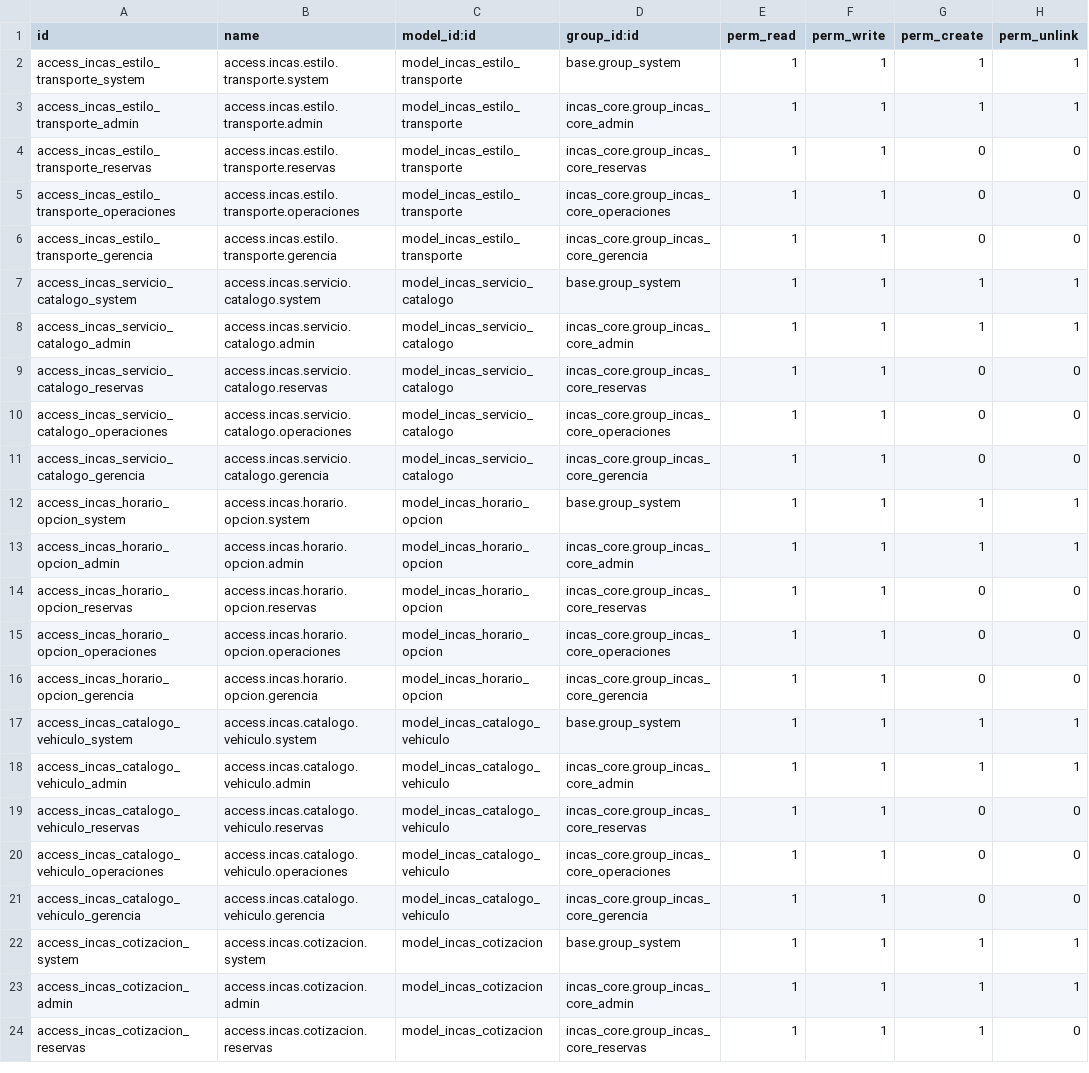
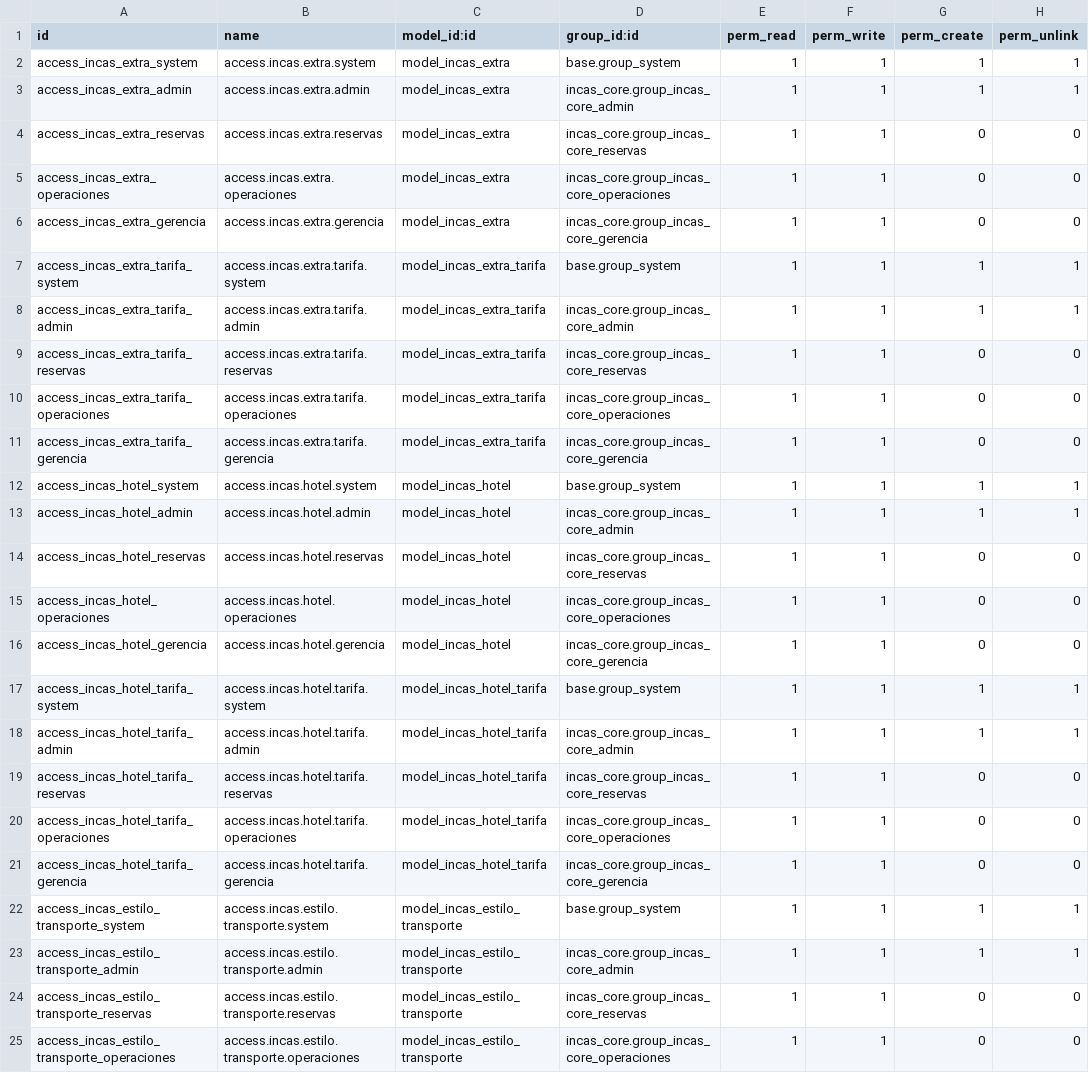
Before and after one commit to xfibben/Inca-s-Paradise, a CSV file: odoo/addons/incas_reservas/security/ir.model.access.csv, drawn as a sheet; only a part is shown; the shorter side is filled out with more unchanged rows; the diff names each change by its address in the sheet, - before the commit and + after, or states it on an @@ line.

Commit message:
creacion de hoteles y extras

```diff
--- a/odoo/addons/incas_reservas/security/ir.model.access.csv
+++ b/odoo/addons/incas_reservas/security/ir.model.access.csv
+row 2: access_incas_extra_system | access.incas.extra.system | model_incas_extra | base.group_system | 1 | 1 | 1 | 1
+row 3: access_incas_extra_admin | access.incas.extra.admin | model_incas_extra | incas_core.group_incas_core_admin | 1 | 1 | 1 | 1
+row 4: access_incas_extra_reservas | access.incas.extra.reservas | model_incas_extra | incas_core.group_incas_core_reservas | 1 | 1 | 0 | 0
+row 5: access_incas_extra_operaciones | access.incas.extra.operaciones | model_incas_extra | incas_core.group_incas_core_operaciones | 1 | 1 | 0 | 0
+row 6: access_incas_extra_gerencia | access.incas.extra.gerencia | model_incas_extra | incas_core.group_incas_core_gerencia | 1 | 1 | 0 | 0
+row 7: access_incas_extra_tarifa_system | access.incas.extra.tarifa.system | model_incas_extra_tarifa | base.group_system | 1 | 1 | 1 | 1
+row 8: access_incas_extra_tarifa_admin | access.incas.extra.tarifa.admin | model_incas_extra_tarifa | incas_core.group_incas_core_admin | 1 | 1 | 1 | 1
+row 9: access_incas_extra_tarifa_reservas | access.incas.extra.tarifa.reservas | model_incas_extra_tarifa | incas_core.group_incas_core_reservas | 1 | 1 | 0 | 0
+row 10: access_incas_extra_tarifa_operaciones | access.incas.extra.tarifa.operaciones | model_incas_extra_tarifa | incas_core.group_incas_core_operaciones | 1 | 1 | 0 | 0
+row 11: access_incas_extra_tarifa_gerencia | access.incas.extra.tarifa.gerencia | model_incas_extra_tarifa | incas_core.group_incas_core_gerencia | 1 | 1 | 0 | 0
+row 12: access_incas_hotel_system | access.incas.hotel.system | model_incas_hotel | base.group_system | 1 | 1 | 1 | 1
+row 13: access_incas_hotel_admin | access.incas.hotel.admin | model_incas_hotel | incas_core.group_incas_core_admin | 1 | 1 | 1 | 1
+row 14: access_incas_hotel_reservas | access.incas.hotel.reservas | model_incas_hotel | incas_core.group_incas_core_reservas | 1 | 1 | 0 | 0
+row 15: access_incas_hotel_operaciones | access.incas.hotel.operaciones | model_incas_hotel | incas_core.group_incas_core_operaciones | 1 | 1 | 0 | 0
+row 16: access_incas_hotel_gerencia | access.incas.hotel.gerencia | model_incas_hotel | incas_core.group_incas_core_gerencia | 1 | 1 | 0 | 0
+row 17: access_incas_hotel_tarifa_system | access.incas.hotel.tarifa.system | model_incas_hotel_tarifa | base.group_system | 1 | 1 | 1 | 1
+row 18: access_incas_hotel_tarifa_admin | access.incas.hotel.tarifa.admin | model_incas_hotel_tarifa | incas_core.group_incas_core_admin | 1 | 1 | 1 | 1
+row 19: access_incas_hotel_tarifa_reservas | access.incas.hotel.tarifa.reservas | model_incas_hotel_tarifa | incas_core.group_incas_core_reservas | 1 | 1 | 0 | 0
+row 20: access_incas_hotel_tarifa_operaciones | access.incas.hotel.tarifa.operaciones | model_incas_hotel_tarifa | incas_core.group_incas_core_operaciones | 1 | 1 | 0 | 0
+row 21: access_incas_hotel_tarifa_gerencia | access.incas.hotel.tarifa.gerencia | model_incas_hotel_tarifa | incas_core.group_incas_core_gerencia | 1 | 1 | 0 | 0
```
Also changed, not shown: 12 other files.
